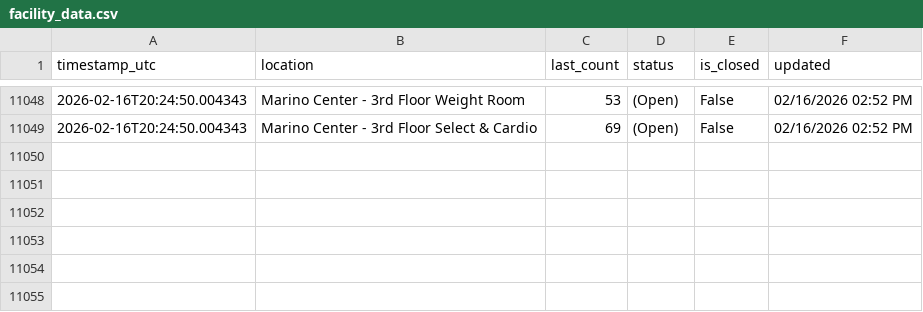
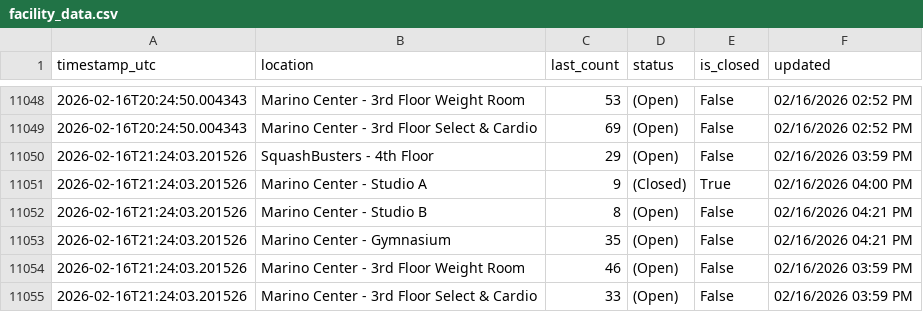
Before and after one commit to Anuttan/GymPulse-NEU, a CSV file: data/facility_data.csv, drawn as a sheet; only a part is shown, gaps mark what is left out; the diff names each change by its address in the sheet, - before the commit and + after, or states it on an @@ line.

Commit message:
Update facility data

```diff
--- a/data/facility_data.csv
+++ b/data/facility_data.csv
+row 11050: 2026-02-16T21:24:03.201526 | SquashBusters - 4th Floor | 29 | (Open) | False | 02/16/2026 03:59 PM
+row 11051: 2026-02-16T21:24:03.201526 | Marino Center - Studio A | 9 | (Closed) | True | 02/16/2026 04:00 PM
+row 11052: 2026-02-16T21:24:03.201526 | Marino Center - Studio B | 8 | (Open) | False | 02/16/2026 04:21 PM
+row 11053: 2026-02-16T21:24:03.201526 | Marino Center - Gymnasium | 35 | (Open) | False | 02/16/2026 04:21 PM
+row 11054: 2026-02-16T21:24:03.201526 | Marino Center - 3rd Floor Weight Room | 46 | (Open) | False | 02/16/2026 03:59 PM
+row 11055: 2026-02-16T21:24:03.201526 | Marino Center - 3rd Floor Select & Cardio | 33 | (Open) | False | 02/16/2026 03:59 PM
```
Also changed, not shown: 1 other file.
